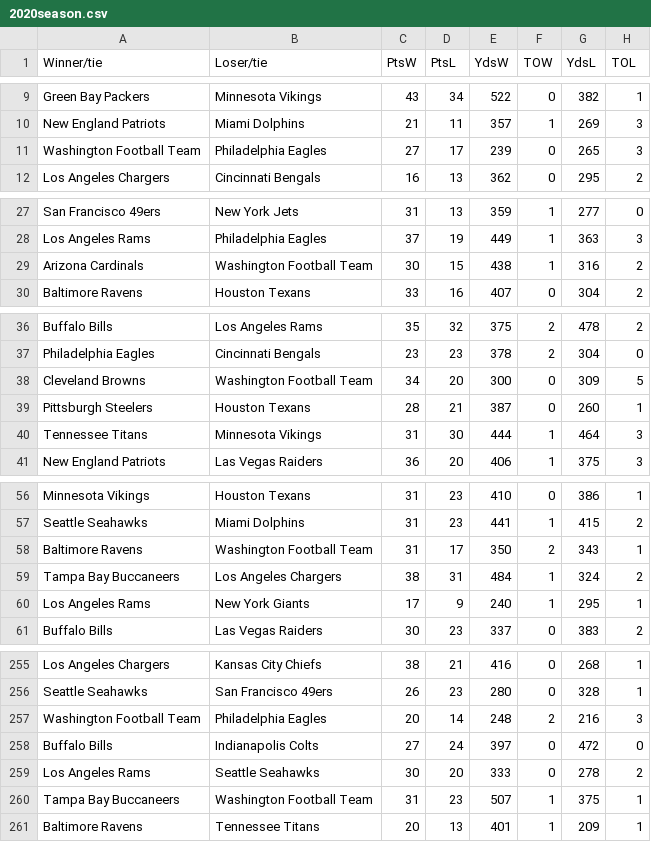
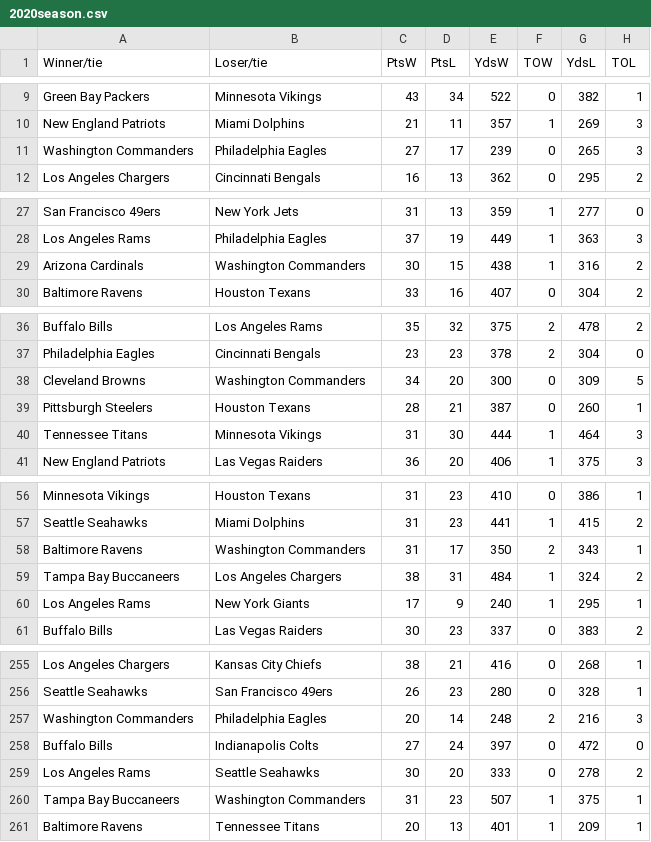
Before and after one commit to DerekZhang0000/Spoofball, a CSV file: data/2020season.csv, drawn as a sheet; only a part is shown, gaps mark what is left out; the diff covers the shown part only.

```diff
--- a/data/2020season.csv
+++ b/data/2020season.csv
@@ -10,3 +10,3 @@ Green Bay Packers,Minnesota Vikings,43,34,522,0,382,1
 New England Patriots,Miami Dolphins,21,11,357,1,269,3
-Washington Football Team,Philadelphia Eagles,27,17,239,0,265,3
+Washington Commanders,Philadelphia Eagles,27,17,239,0,265,3
 Los Angeles Chargers,Cincinnati Bengals,16,13,362,0,295,2
@@ -28,3 +28,3 @@ San Francisco 49ers,New York Jets,31,13,359,1,277,0
 Los Angeles Rams,Philadelphia Eagles,37,19,449,1,363,3
-Arizona Cardinals,Washington Football Team,30,15,438,1,316,2
+Arizona Cardinals,Washington Commanders,30,15,438,1,316,2
 Baltimore Ravens,Houston Texans,33,16,407,0,304,2
@@ -37,3 +37,3 @@ Buffalo Bills,Los Angeles Rams,35,32,375,2,478,2
 Philadelphia Eagles,Cincinnati Bengals,23,23,378,2,304,0
-Cleveland Browns,Washington Football Team,34,20,300,0,309,5
+Cleveland Browns,Washington Commanders,34,20,300,0,309,5
 Pittsburgh Steelers,Houston Texans,28,21,387,0,260,1
@@ -57,3 +57,3 @@ Minnesota Vikings,Houston Texans,31,23,410,0,386,1
 Seattle Seahawks,Miami Dolphins,31,23,441,1,415,2
-Baltimore Ravens,Washington Football Team,31,17,350,2,343,1
+Baltimore Ravens,Washington Commanders,31,17,350,2,343,1
 Tampa Bay Buccaneers,Los Angeles Chargers,38,31,484,1,324,2
@@ -256,6 +256,6 @@ Los Angeles Chargers,Kansas City Chiefs,38,21,416,0,268,1
 Seattle Seahawks,San Francisco 49ers,26,23,280,0,328,1
-Washington Football Team,Philadelphia Eagles,20,14,248,2,216,3
+Washington Commanders,Philadelphia Eagles,20,14,248,2,216,3
 Buffalo Bills,Indianapolis Colts,27,24,397,0,472,0
 Los Angeles Rams,Seattle Seahawks,30,20,333,0,278,2
-Tampa Bay Buccaneers,Washington Football Team,31,23,507,1,375,1
+Tampa Bay Buccaneers,Washington Commanders,31,23,507,1,375,1
 Baltimore Ravens,Tennessee Titans,20,13,401,1,209,1
```
Also changed, not shown: 11 edited cells elsewhere in this file, data/2018season.csv, data/2019season.csv, 7 other files.
